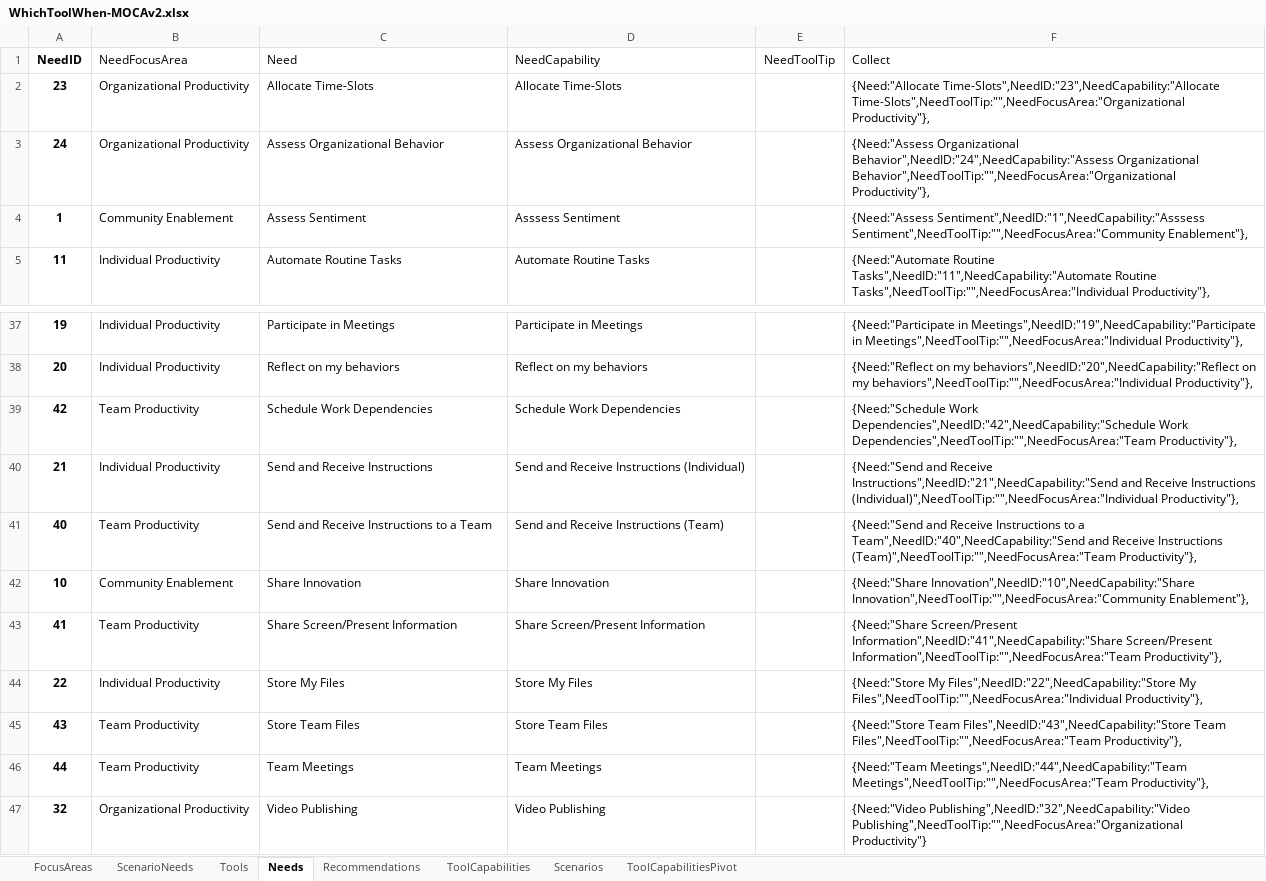
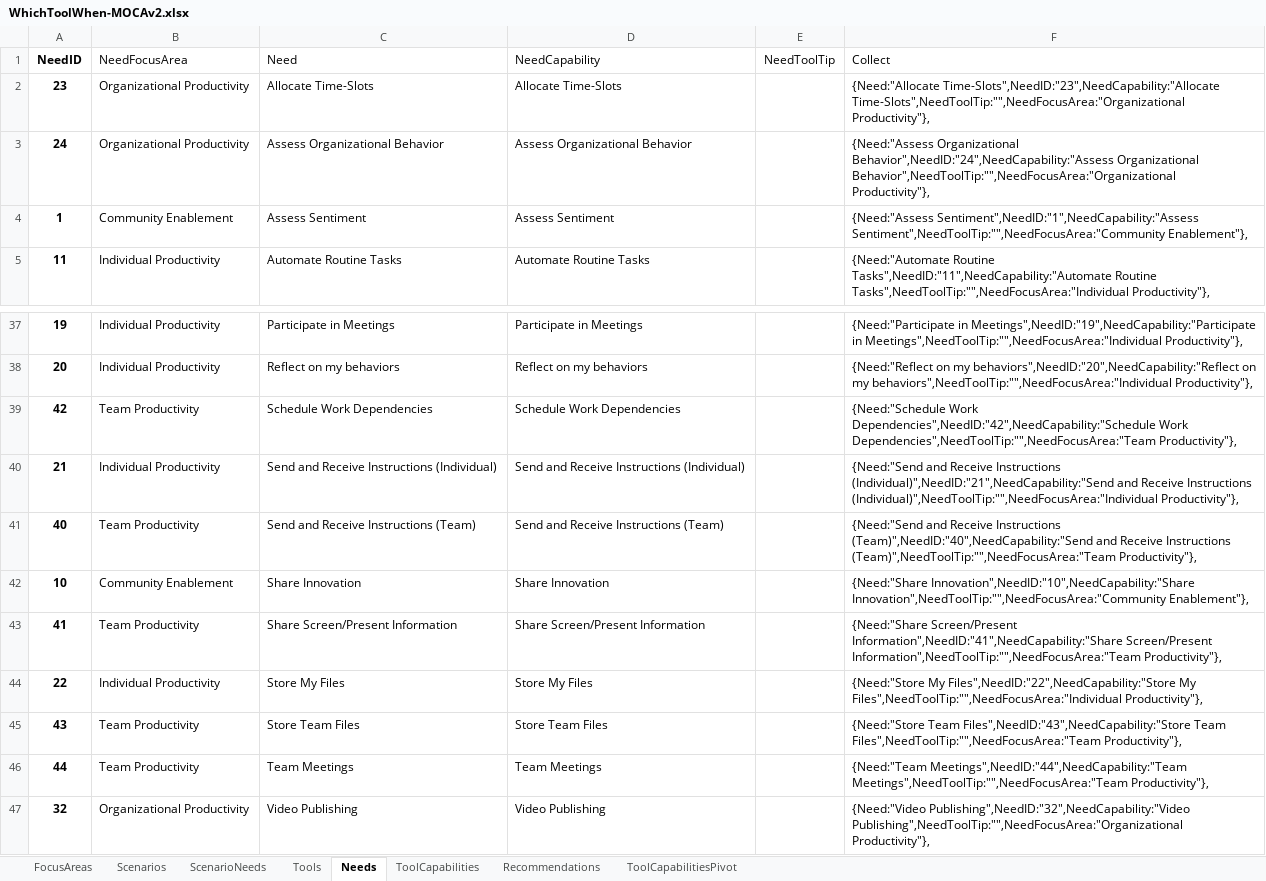
Before and after one commit to jameswh3/Which-Tool-When-PowerApp, an Excel workbook: WhichToolWhen-MOCAv2.xlsx, sheet Needs, drawn as a sheet; only a part is shown, gaps mark what is left out; values as stored, in another font and other column widths than the file's, no borders; conditional formats and table styles not drawn; the diff names each change by its address in the sheet, - before the commit and + after, or states it on an @@ line.

Commit message:
Update WhichToolWhen-MOCAv2.xlsx

```diff
--- a/WhichToolWhen-MOCAv2.xlsx (sheet Needs)
+++ b/WhichToolWhen-MOCAv2.xlsx (sheet Needs)
@@ sheet tab order changed: FocusAreas | Scenarios | ScenarioNeeds | Tools | Needs | ToolCapabilities | Recommendations | ToolCapabilitiesPivot @@
-D4 (NeedCapability): Asssess Sentiment
+D4 (NeedCapability): Assess Sentiment
-F4 (Collect): {Need:"Assess Sentiment",NeedID:"1",NeedCapability:"Asssess Sentiment",NeedToolTip:"",NeedFocusArea:"Community Enablement"},
+F4 (Collect): {Need:"Assess Sentiment",NeedID:"1",NeedCapability:"Assess Sentiment",NeedToolTip:"",NeedFocusArea:"Community Enablement"},
-C40 (Need): Send and Receive Instructions
+C40 (Need): Send and Receive Instructions (Individual)
-F40 (Collect): …and Receive Instructions",NeedID:"21",NeedCapability:"Send and Receive…
+F40 (Collect): …and Receive Instructions (Individual)",NeedID:"21",NeedCapability:"Send and Receive…
-C41 (Need): Send and Receive Instructions to a Team
+C41 (Need): Send and Receive Instructions (Team)
-F41 (Collect): …Receive Instructions to a Team",NeedID:"40",NeedCapability:"Send and Receive…
+F41 (Collect): …Receive Instructions (Team)",NeedID:"40",NeedCapability:"Send and Receive…
-F47 (Collect): …Publishing",NeedID:"32",NeedCapability:"Video Publishing",NeedToolTip:"",NeedFocusArea:"Organizational Productivity"}
+F47 (Collect): …Publishing",NeedID:"32",NeedCapability:"Video Publishing",NeedToolTip:"",NeedFocusArea:"Organizational Productivity"},
```
Also changed, not shown: sheet Recommendations, sheet ScenarioNeeds, sheet Tools, sheet ToolCapabilities, formulas that keep their value.
